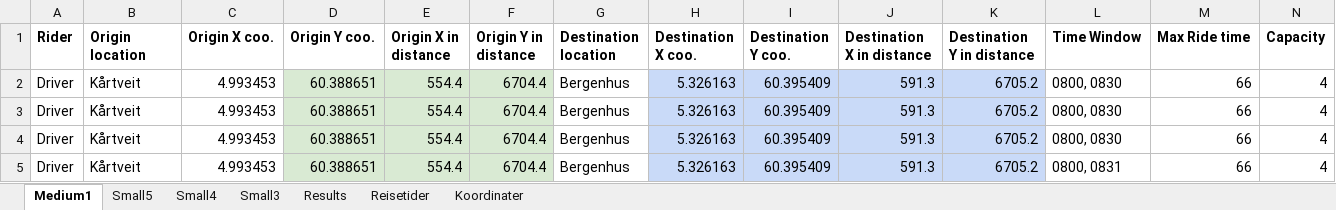
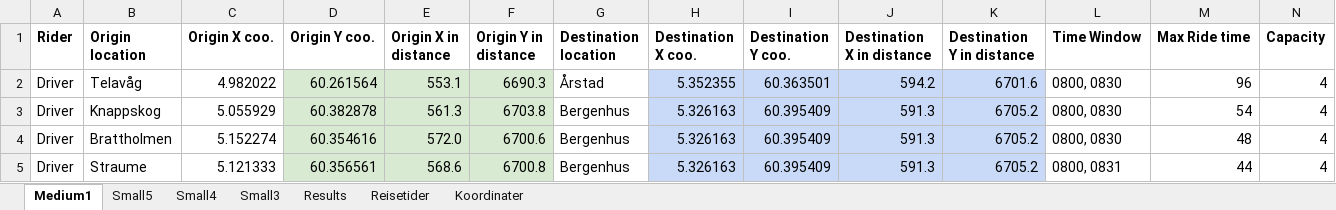
Before and after one commit to tonyyang1998/samkjoring2022, an Excel workbook: Medium Instances/Medium1.xlsx, sheet Medium1, drawn as a sheet; only a part is shown; values as stored, in another font and other column widths than the file's, no borders; the diff covers the shown part only; the diff names each change by its address in the sheet, - before the commit and + after, or states it on an @@ line.

```diff
--- a/Medium Instances/Medium1.xlsx (sheet Medium1)
+++ b/Medium Instances/Medium1.xlsx (sheet Medium1)
-B2 (Origin location): Kårtveit
+B2 (Origin location): Telavåg
-C2 (Origin X coo.): 4.993453
+C2 (Origin X coo.): 4.982022
-D2 (Origin Y coo.): 60.388651
+D2 (Origin Y coo.): 60.261564
-E2 (Origin X in distance): 554.4
+E2 (Origin X in distance): 553.1
-F2 (Origin Y in distance): 6704.4
+F2 (Origin Y in distance): 6690.3
-G2 (Destination location): Bergenhus
+G2 (Destination location): Årstad
-H2 (Destination X coo.): 5.326163
+H2 (Destination X coo.): 5.352355
-I2 (Destination Y coo.): 60.395409
+I2 (Destination Y coo.): 60.363501
-J2 (Destination X in distance): 591.3
+J2 (Destination X in distance): 594.2
-K2 (Destination Y in distance): 6705.2
+K2 (Destination Y in distance): 6701.6
-M2 (Max Ride time): 66
+M2 (Max Ride time): 96
-B3 (Origin location): Kårtveit
+B3 (Origin location): Knappskog
-C3 (Origin X coo.): 4.993453
+C3 (Origin X coo.): 5.055929
-D3 (Origin Y coo.): 60.388651
+D3 (Origin Y coo.): 60.382878
-E3 (Origin X in distance): 554.4
+E3 (Origin X in distance): 561.3
-F3 (Origin Y in distance): 6704.4
+F3 (Origin Y in distance): 6703.8
-M3 (Max Ride time): 66
+M3 (Max Ride time): 54
-B4 (Origin location): Kårtveit
+B4 (Origin location): Brattholmen
-C4 (Origin X coo.): 4.993453
+C4 (Origin X coo.): 5.152274
-D4 (Origin Y coo.): 60.388651
+D4 (Origin Y coo.): 60.354616
-E4 (Origin X in distance): 554.4
+E4 (Origin X in distance): 572.0
-F4 (Origin Y in distance): 6704.4
+F4 (Origin Y in distance): 6700.6
-M4 (Max Ride time): 66
+M4 (Max Ride time): 48
-B5 (Origin location): Kårtveit
+B5 (Origin location): Straume
-C5 (Origin X coo.): 4.993453
+C5 (Origin X coo.): 5.121333
-D5 (Origin Y coo.): 60.388651
+D5 (Origin Y coo.): 60.356561
-E5 (Origin X in distance): 554.4
+E5 (Origin X in distance): 568.6
-F5 (Origin Y in distance): 6704.4
+F5 (Origin Y in distance): 6700.8
-M5 (Max Ride time): 66
+M5 (Max Ride time): 44
```
Also changed, not shown: 4 added rows, 4 removed rows, 55 edited cells and cell formats elsewhere in this sheet, sheet Small5, sheet Small4, sheet Small3, formulas that keep their value, Medium Instances/Medium2.xlsx, Medium Instances/Medium3.xlsx, 8 other files.
